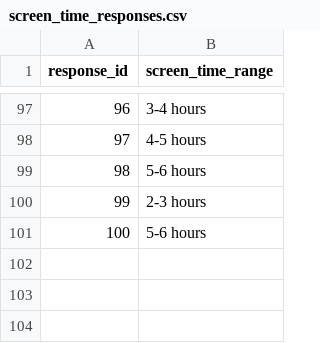
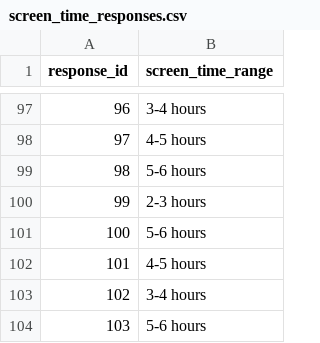
Before and after one commit to Ebenezerabr08/DearData, a CSV file: data/screen_time_responses.csv, drawn as a sheet; only a part is shown, gaps mark what is left out; the diff names each change by its address in the sheet, - before the commit and + after, or states it on an @@ line.

Commit message:
Add new screen time response entries

```diff
--- a/data/screen_time_responses.csv
+++ b/data/screen_time_responses.csv
+row 102: 101 | 4-5 hours
+row 103: 102 | 3-4 hours
+row 104: 103 | 5-6 hours
```
